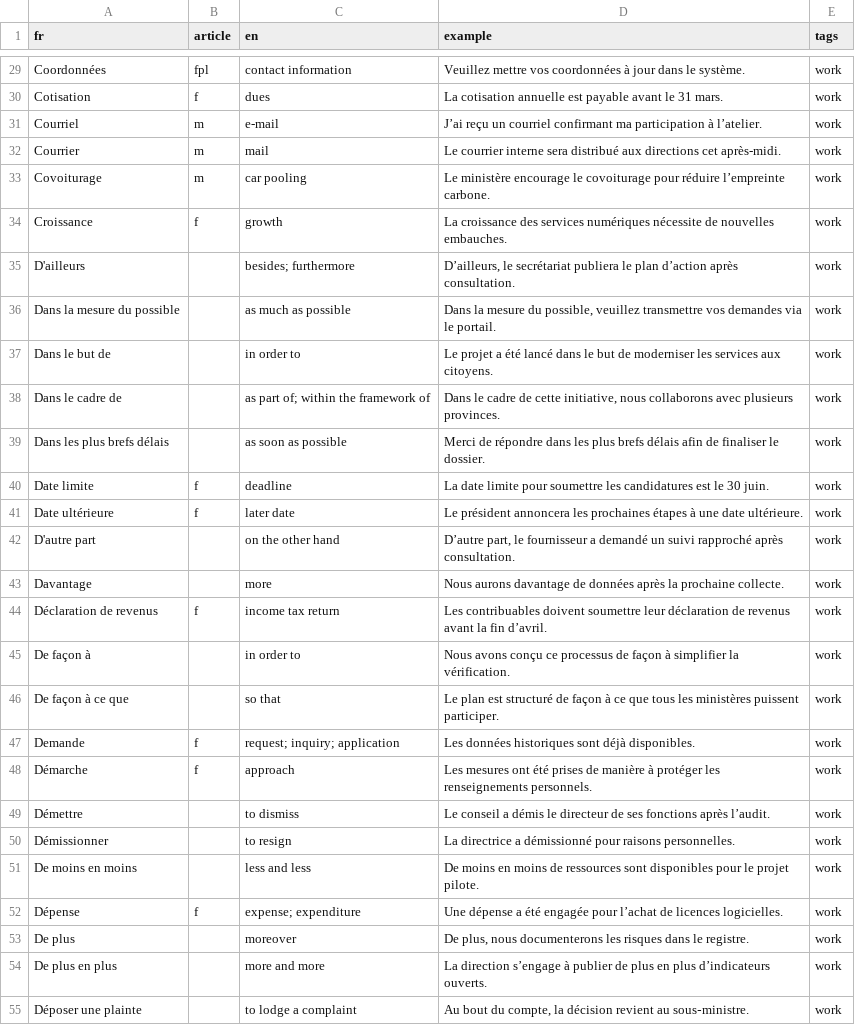
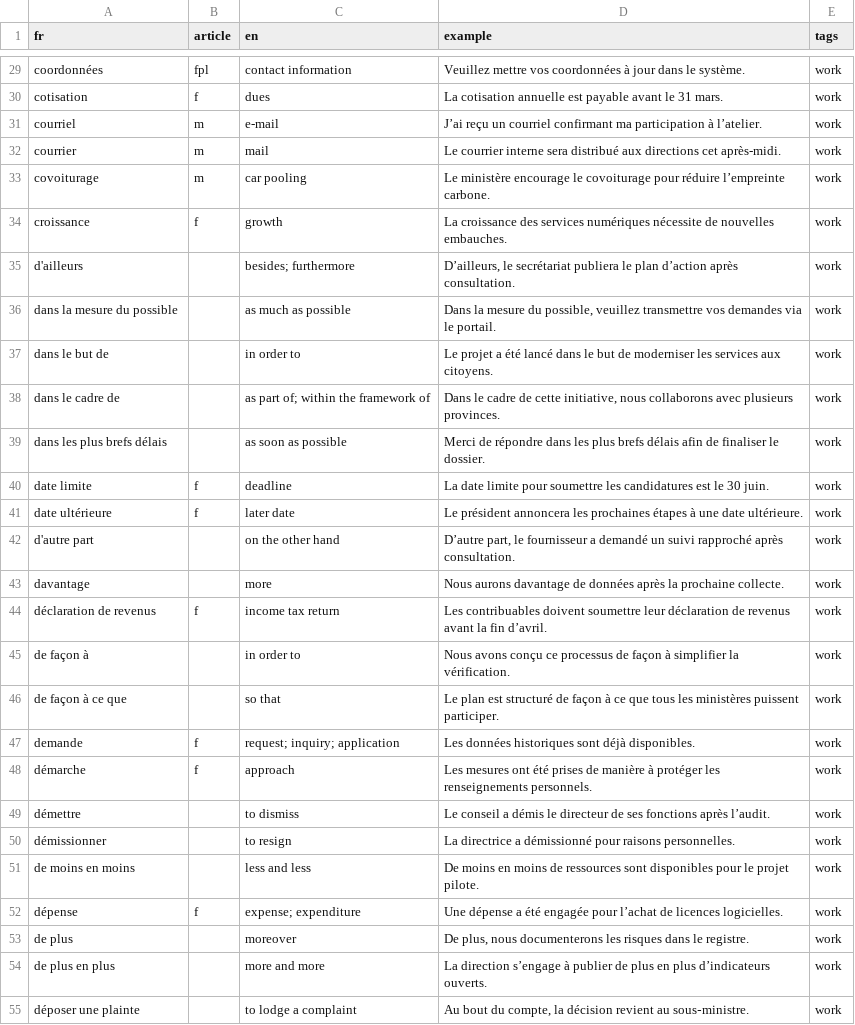
Before and after one commit to acnice1/parlcoach, a CSV file: data/administrative_vocab_2.csv, drawn as a sheet; only a part is shown, gaps mark what is left out; the diff covers the shown part only; the diff names each change by its address in the sheet, - before the commit and + after, or states it on an @@ line.

```diff
--- a/data/administrative_vocab_2.csv
+++ b/data/administrative_vocab_2.csv
-A29 (fr): Coordonnées
+A29 (fr): coordonnées
-A30 (fr): Cotisation
+A30 (fr): cotisation
-A31 (fr): Courriel
+A31 (fr): courriel
-A32 (fr): Courrier
+A32 (fr): courrier
-A33 (fr): Covoiturage
+A33 (fr): covoiturage
-A34 (fr): Croissance
+A34 (fr): croissance
-A35 (fr): D'ailleurs
+A35 (fr): d'ailleurs
-A36 (fr): Dans la mesure du possible
+A36 (fr): dans la mesure du possible
-A37 (fr): Dans le but de
+A37 (fr): dans le but de
-A38 (fr): Dans le cadre de
+A38 (fr): dans le cadre de
-A39 (fr): Dans les plus brefs délais
+A39 (fr): dans les plus brefs délais
-A40 (fr): Date limite
+A40 (fr): date limite
-A41 (fr): Date ultérieure
+A41 (fr): date ultérieure
-A42 (fr): D'autre part
+A42 (fr): d'autre part
-A43 (fr): Davantage
+A43 (fr): davantage
-A44 (fr): Déclaration de revenus
+A44 (fr): déclaration de revenus
-A45 (fr): De façon à
+A45 (fr): de façon à
-A46 (fr): De façon à ce que
+A46 (fr): de façon à ce que
-A47 (fr): Demande
+A47 (fr): demande
-A48 (fr): Démarche
+A48 (fr): démarche
-A49 (fr): Démettre
+A49 (fr): démettre
-A50 (fr): Démissionner
+A50 (fr): démissionner
-A51 (fr): De moins en moins
+A51 (fr): de moins en moins
-A52 (fr): Dépense
+A52 (fr): dépense
-A53 (fr): De plus
+A53 (fr): de plus
-A54 (fr): De plus en plus
+A54 (fr): de plus en plus
-A55 (fr): Déposer une plainte
+A55 (fr): déposer une plainte
```
Also changed, not shown: 72 edited cells elsewhere in this file.
